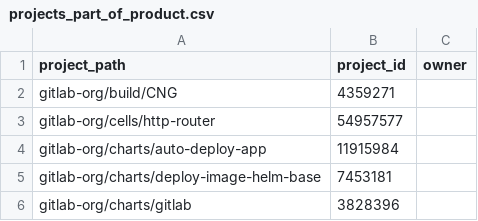
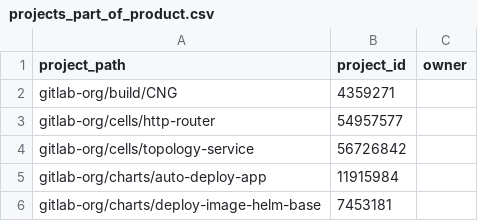
Before and after one commit to tnmy44/gitlab-analytics, a CSV file: transform/snowflake-dbt/data/projects_part_of_product.csv, drawn as a sheet; only a part is shown; the shorter side is filled out with more unchanged rows.

Commit message:
Update projects_part_of_product.csv

```diff
--- a/transform/snowflake-dbt/data/projects_part_of_product.csv
+++ b/transform/snowflake-dbt/data/projects_part_of_product.csv
@@ -3,2 +3,3 @@ gitlab-org/build/CNG,4359271
 gitlab-org/cells/http-router,54957577
+gitlab-org/cells/topology-service,56726842
 gitlab-org/charts/auto-deploy-app,11915984
```
